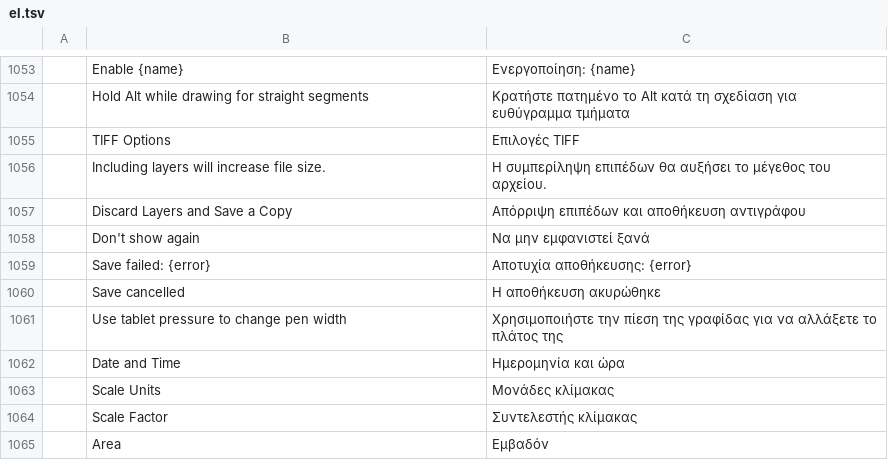
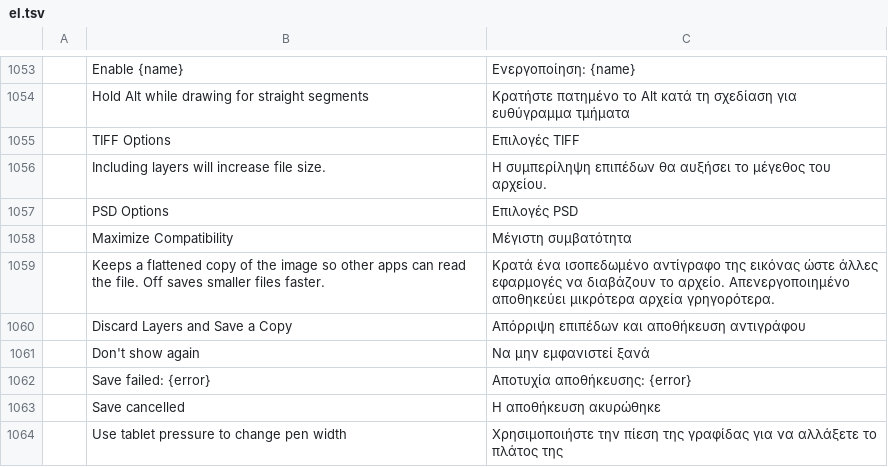
Before and after one commit to treeforjs/photocraft, a TSV file: crates/ui-egui/src/i18n/el.tsv, drawn as a sheet; only a part is shown, gaps mark what is left out; the shorter side is filled out with more unchanged rows.

```diff
--- a/crates/ui-egui/src/i18n/el.tsv
+++ b/crates/ui-egui/src/i18n/el.tsv
@@ -1056,2 +1056,5 @@
 	Including layers will increase file size.	Η συμπερίληψη επιπέδων θα αυξήσει το μέγεθος του αρχείου.
+	PSD Options	Επιλογές PSD
+	Maximize Compatibility	Μέγιστη συμβατότητα
+	Keeps a flattened copy of the image so other apps can read the file. Off saves smaller files faster.	Κρατά ένα ισοπεδωμένο αντίγραφο της εικόνας ώστε άλλες εφαρμογές να διαβάζουν το αρχείο. Απενεργοποιημένο αποθηκεύει μικρότερα αρχεία γρηγορότερα.
 	Discard Layers and Save a Copy	Απόρριψη επιπέδων και αποθήκευση αντιγράφου
```
Also changed, not shown: crates/ui-egui/src/i18n/fr.tsv, crates/ui-egui/src/i18n/ja.tsv, 24 other files.
